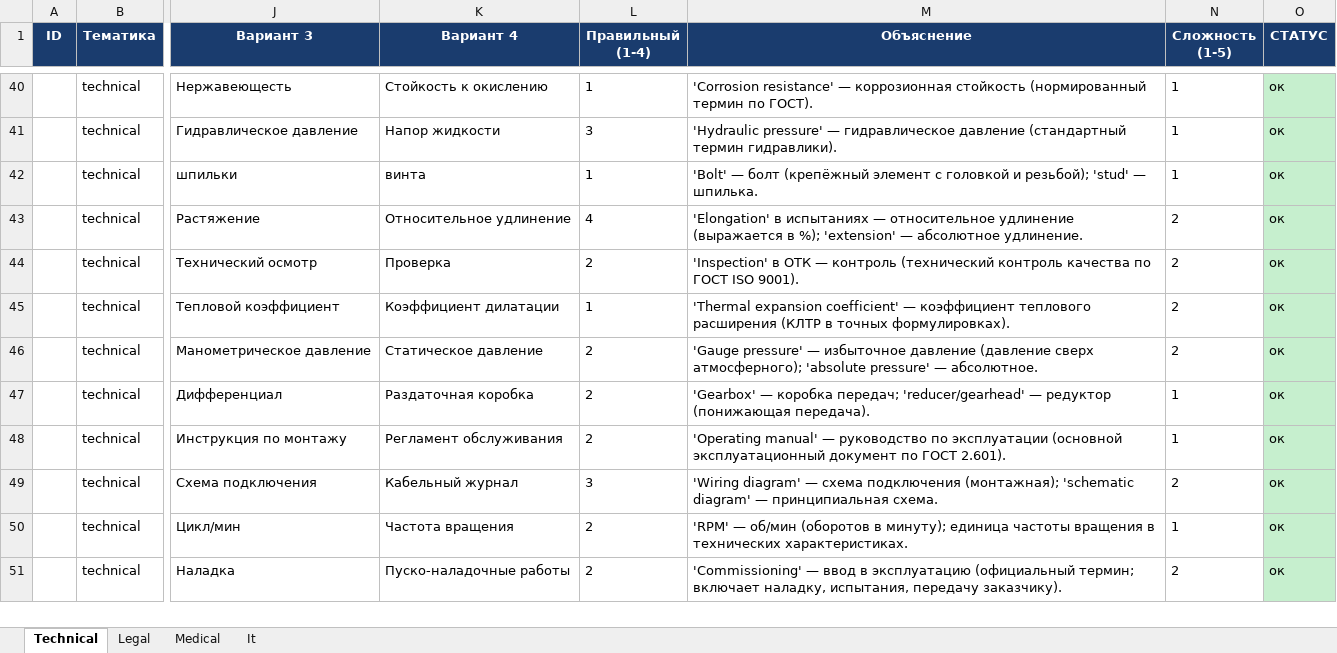
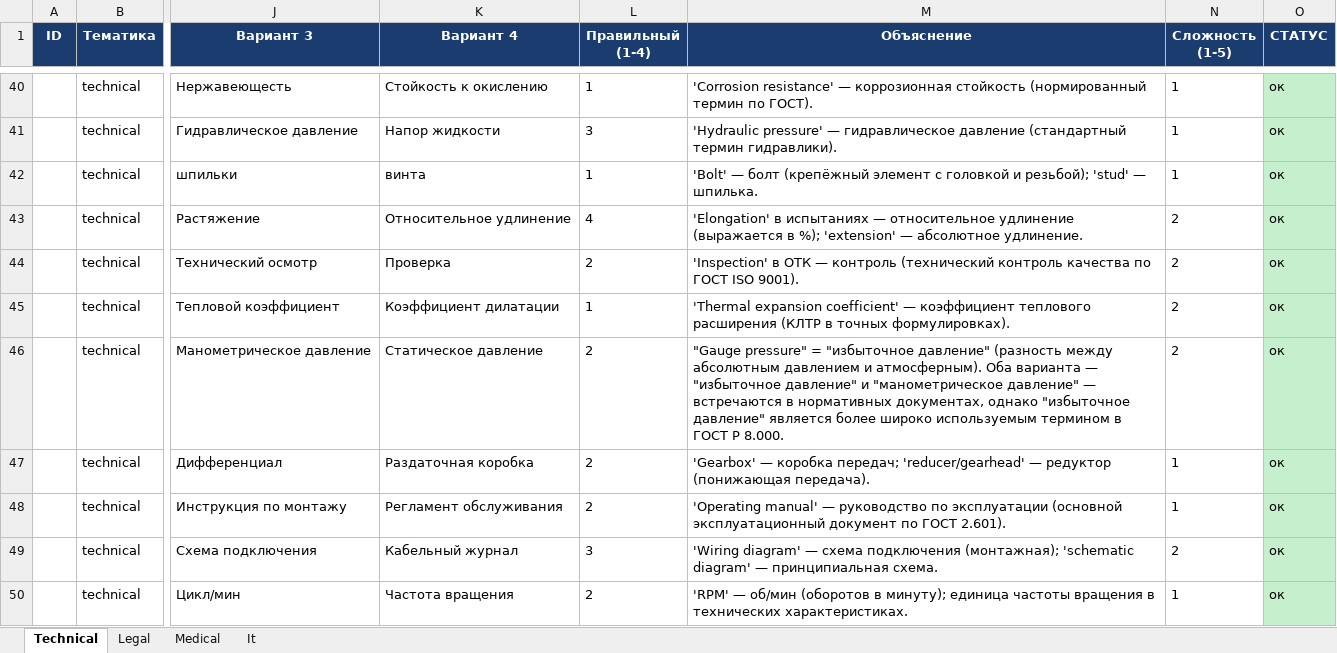
Before and after one commit to alefcom1/Moscowtrans, an Excel workbook: wp-plugin/rtap/data/questions-for-review.xlsx, sheet Technical, drawn as a sheet; only a part is shown, gaps mark what is left out; the shorter side is filled out with more unchanged rows; values as stored, in another font and other column widths than the file's, no borders; the diff covers the shown part only; the diff names each change by its address in the sheet, - before the commit and + after, or states it on an @@ line.

```diff
--- a/wp-plugin/rtap/data/questions-for-review.xlsx (sheet Technical)
+++ b/wp-plugin/rtap/data/questions-for-review.xlsx (sheet Technical)
-M46 (Объяснение): 'Gauge pressure' — избыточное давление (давление сверх атмосферного); 'absolute pressure' — абсолютное.
+M46 (Объяснение): "Gauge pressure" = "избыточное давление" (разность между абсолютным давлением и атмосферным). Оба варианта — "избыточное давление" и "манометрическое давление" — встречаются в нормативных документах, однако "избыточное давление" является более широко используемым термином в ГОСТ Р 8.000.
```
Also changed, not shown: 18 edited cells elsewhere in this sheet, sheet Medical, sheet It, sheet Legal, 1 other file.
